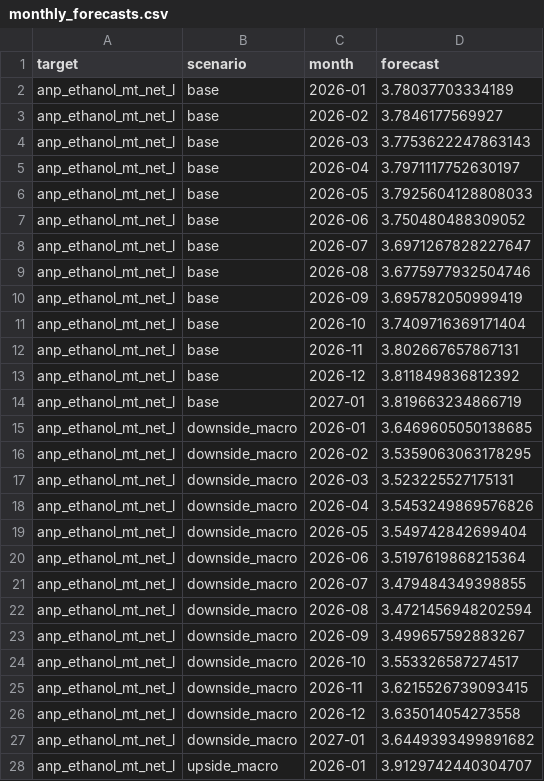
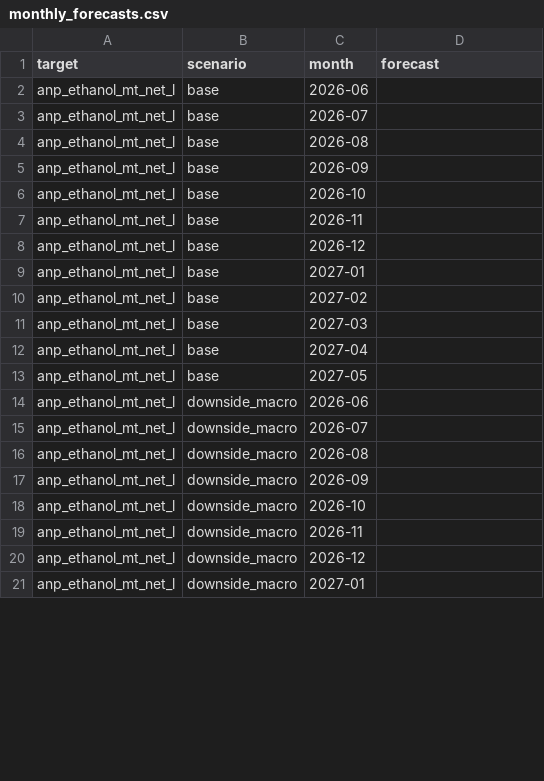
Before and after one commit to CBordaYupanqui/Etanol-de-maiz, a CSV file: outputs/monthly_forecasts.csv, drawn as a sheet; only a part is shown; the diff covers the shown part only.

```diff
--- a/outputs/monthly_forecasts.csv
+++ b/outputs/monthly_forecasts.csv
@@ -1,28 +1,21 @@
 target,scenario,month,forecast
-anp_ethanol_mt_net_l,base,2026-01,3.78037703334189
-anp_ethanol_mt_net_l,base,2026-02,3.7846177569927
-anp_ethanol_mt_net_l,base,2026-03,3.7753622247863143
-anp_ethanol_mt_net_l,base,2026-04,3.7971117752630197
-anp_ethanol_mt_net_l,base,2026-05,3.7925604128808033
-anp_ethanol_mt_net_l,base,2026-06,3.750480488309052
-anp_ethanol_mt_net_l,base,2026-07,3.6971267828227647
-anp_ethanol_mt_net_l,base,2026-08,3.6775977932504746
-anp_ethanol_mt_net_l,base,2026-09,3.695782050999419
-anp_ethanol_mt_net_l,base,2026-10,3.7409716369171404
-anp_ethanol_mt_net_l,base,2026-11,3.802667657867131
-anp_ethanol_mt_net_l,base,2026-12,3.811849836812392
-anp_ethanol_mt_net_l,base,2027-01,3.819663234866719
-anp_ethanol_mt_net_l,downside_macro,2026-01,3.6469605050138685
-anp_ethanol_mt_net_l,downside_macro,2026-02,3.5359063063178295
-anp_ethanol_mt_net_l,downside_macro,2026-03,3.523225527175131
-anp_ethanol_mt_net_l,downside_macro,2026-04,3.5453249869576826
-anp_ethanol_mt_net_l,downside_macro,2026-05,3.549742842699404
-anp_ethanol_mt_net_l,downside_macro,2026-06,3.5197619868215364
-anp_ethanol_mt_net_l,downside_macro,2026-07,3.479484349398855
-anp_ethanol_mt_net_l,downside_macro,2026-08,3.4721456948202594
-anp_ethanol_mt_net_l,downside_macro,2026-09,3.499657592883267
-anp_ethanol_mt_net_l,downside_macro,2026-10,3.553326587274517
-anp_ethanol_mt_net_l,downside_macro,2026-11,3.6215526739093415
-anp_ethanol_mt_net_l,downside_macro,2026-12,3.635014054273558
-anp_ethanol_mt_net_l,downside_macro,2027-01,3.6449393499891682
-anp_ethanol_mt_net_l,upside_macro,2026-01,3.9129742440304707
+anp_ethanol_mt_net_l,base,2026-06,
+anp_ethanol_mt_net_l,base,2026-07,
+anp_ethanol_mt_net_l,base,2026-08,
+anp_ethanol_mt_net_l,base,2026-09,
+anp_ethanol_mt_net_l,base,2026-10,
+anp_ethanol_mt_net_l,base,2026-11,
+anp_ethanol_mt_net_l,base,2026-12,
+anp_ethanol_mt_net_l,base,2027-01,
+anp_ethanol_mt_net_l,base,2027-02,
+anp_ethanol_mt_net_l,base,2027-03,
+anp_ethanol_mt_net_l,base,2027-04,
+anp_ethanol_mt_net_l,base,2027-05,
+anp_ethanol_mt_net_l,downside_macro,2026-06,
+anp_ethanol_mt_net_l,downside_macro,2026-07,
+anp_ethanol_mt_net_l,downside_macro,2026-08,
+anp_ethanol_mt_net_l,downside_macro,2026-09,
+anp_ethanol_mt_net_l,downside_macro,2026-10,
+anp_ethanol_mt_net_l,downside_macro,2026-11,
+anp_ethanol_mt_net_l,downside_macro,2026-12,
+anp_ethanol_mt_net_l,downside_macro,2027-01,
```
Also changed, not shown: 4 added rows and 20 edited cells elsewhere in this file, outputs/backtest_predictions.csv, outputs/forecasts.csv, 10 other files.
